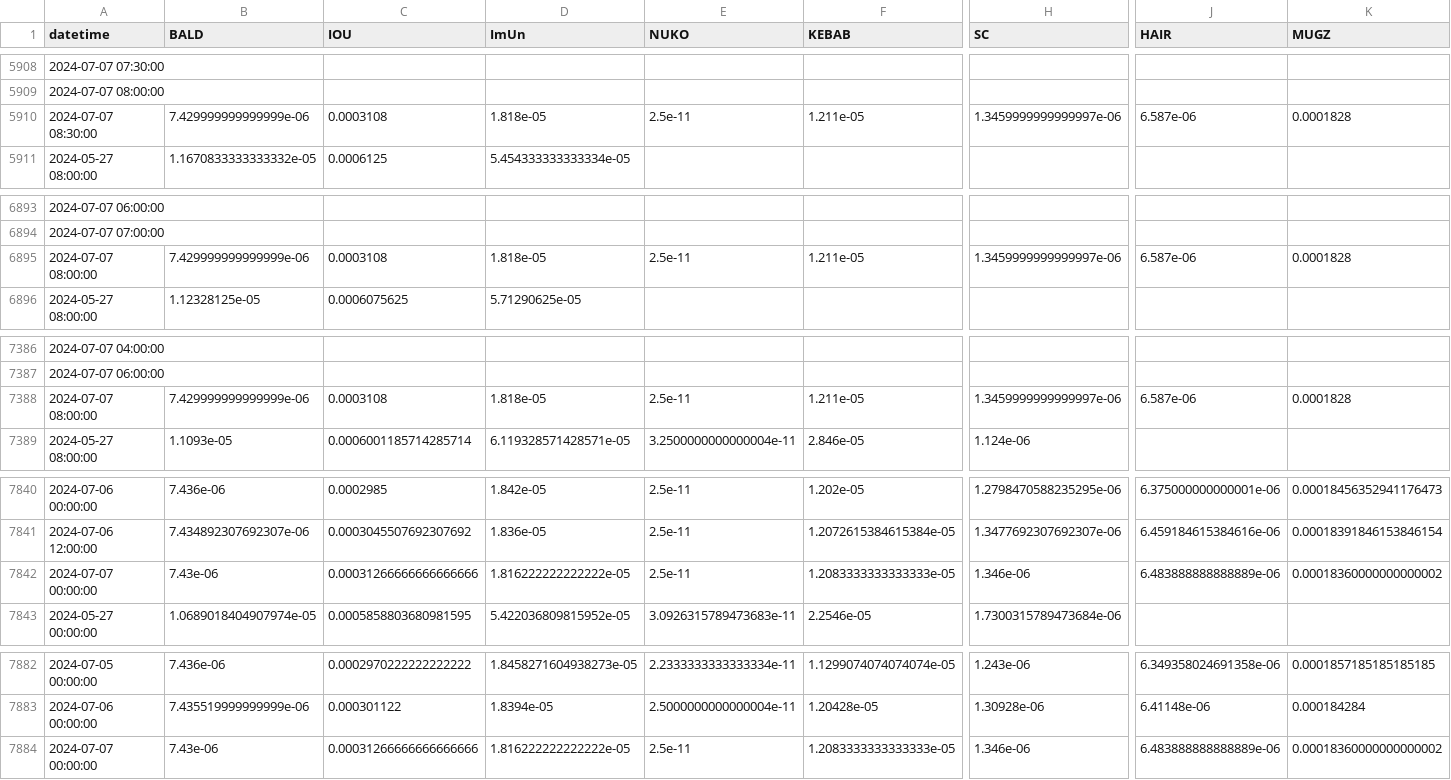
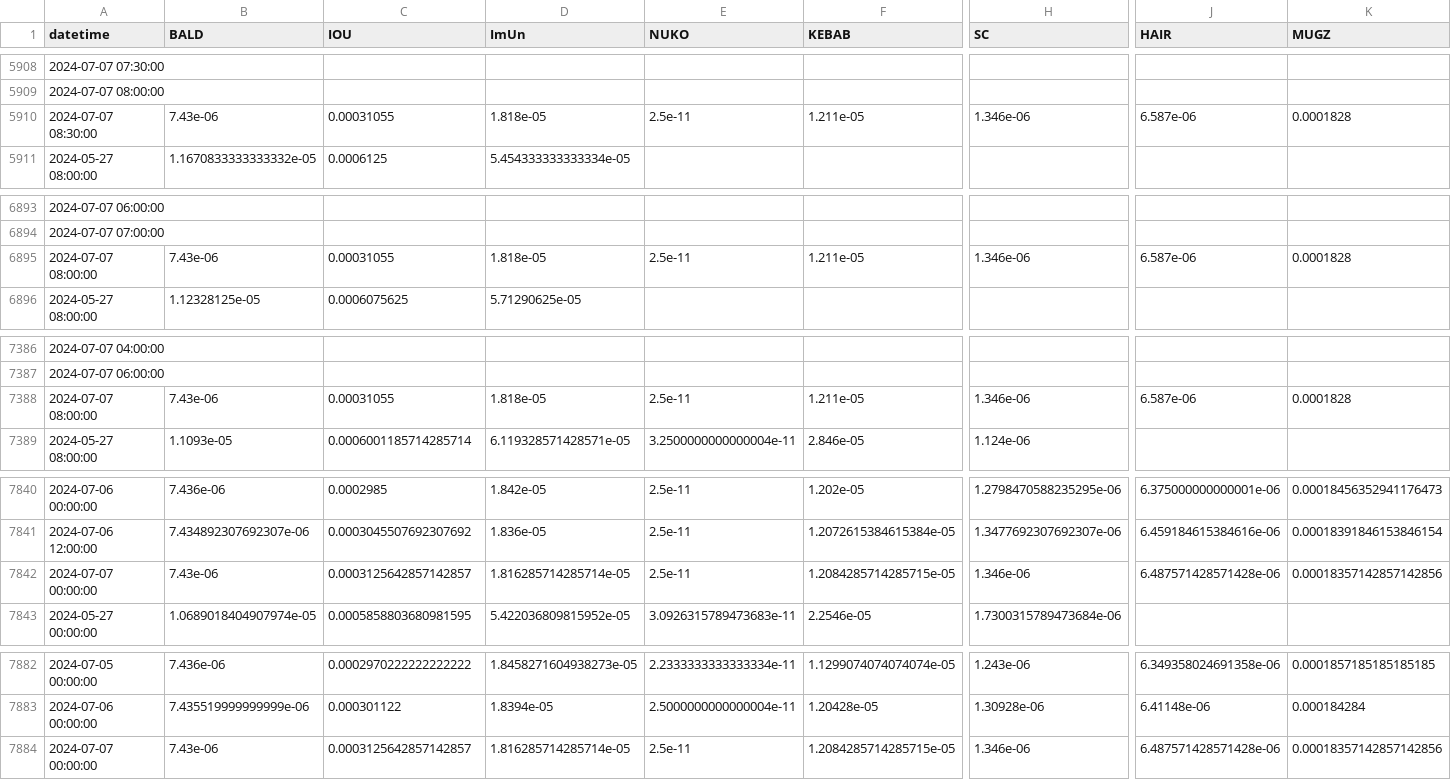
Before and after one commit to B4k469420/MADAlphaSummary, a CSV file: data/dfResampled_July24.csv, drawn as a sheet; only a part is shown, gaps mark what is left out; the diff covers the shown part only; the diff names each change by its address in the sheet, - before the commit and + after, or states it on an @@ line.

Commit message:
Update resampledDF.csv

```diff
--- a/data/dfResampled_July24.csv
+++ b/data/dfResampled_July24.csv
-B5910 (BALD): 7.429999999999999e-06
+B5910 (BALD): 7.43e-06
-C5910 (IOU): 0.0003108
+C5910 (IOU): 0.00031055
-H5910 (SC): 1.3459999999999997e-06
+H5910 (SC): 1.346e-06
-B6895 (BALD): 7.429999999999999e-06
+B6895 (BALD): 7.43e-06
-C6895 (IOU): 0.0003108
+C6895 (IOU): 0.00031055
-H6895 (SC): 1.3459999999999997e-06
+H6895 (SC): 1.346e-06
-B7388 (BALD): 7.429999999999999e-06
+B7388 (BALD): 7.43e-06
-C7388 (IOU): 0.0003108
+C7388 (IOU): 0.00031055
-H7388 (SC): 1.3459999999999997e-06
+H7388 (SC): 1.346e-06
-C7842 (IOU): 0.00031266666666666666
+C7842 (IOU): 0.0003125642857142857
-D7842 (ImUn): 1.816222222222222e-05
+D7842 (ImUn): 1.816285714285714e-05
-F7842 (KEBAB): 1.2083333333333333e-05
+F7842 (KEBAB): 1.2084285714285715e-05
-J7842 (HAIR): 6.483888888888889e-06
+J7842 (HAIR): 6.487571428571428e-06
-K7842 (MUGZ): 0.00018360000000000002
+K7842 (MUGZ): 0.00018357142857142856
-C7884 (IOU): 0.00031266666666666666
+C7884 (IOU): 0.0003125642857142857
-D7884 (ImUn): 1.816222222222222e-05
+D7884 (ImUn): 1.816285714285714e-05
-F7884 (KEBAB): 1.2083333333333333e-05
+F7884 (KEBAB): 1.2084285714285715e-05
-J7884 (HAIR): 6.483888888888889e-06
+J7884 (HAIR): 6.487571428571428e-06
-K7884 (MUGZ): 0.00018360000000000002
+K7884 (MUGZ): 0.00018357142857142856
```
Also changed, not shown: 8 edited cells elsewhere in this file.
